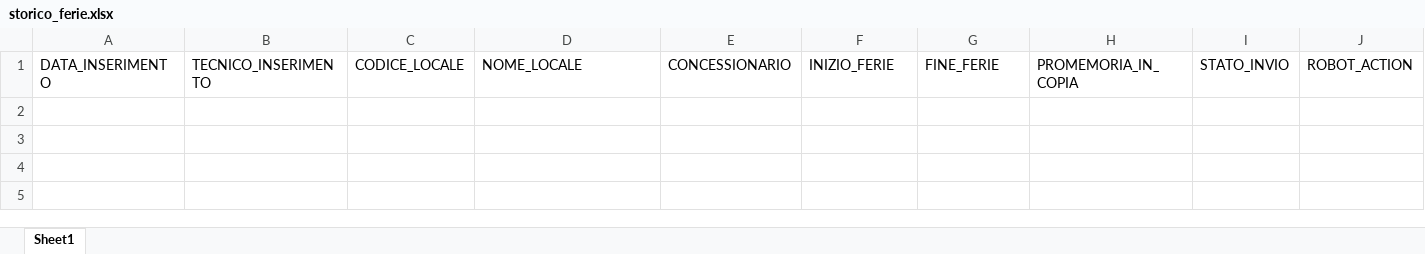
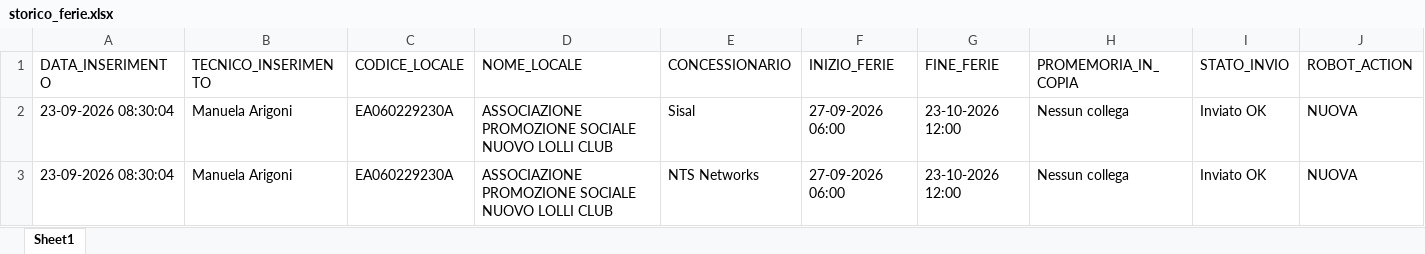
Before and after one commit to wingamingsrl/sistema-ferie, an Excel workbook: storico_ferie.xlsx, sheet Sheet1, drawn as a sheet; values as stored, in another font and other column widths than the file's, no borders; the diff names each change by its address in the sheet, - before the commit and + after, or states it on an @@ line.

```diff
--- a/storico_ferie.xlsx (sheet Sheet1)
+++ b/storico_ferie.xlsx (sheet Sheet1)
+row 2: 23-09-2026 08:30:04 | Manuela Arigoni | EA060229230A | ASSOCIAZIONE PROMOZIONE SOCIALE NUOVO LOLLI CLUB | Sisal | 27-09-2026 06:00 | 23-10-2026 12:00 | Nessun collega | Inviato OK | NUOVA
+row 3: 23-09-2026 08:30:04 | Manuela Arigoni | EA060229230A | ASSOCIAZIONE PROMOZIONE SOCIALE NUOVO LOLLI CLUB | NTS Networks | 27-09-2026 06:00 | 23-10-2026 12:00 | Nessun collega | Inviato OK | NUOVA
```
